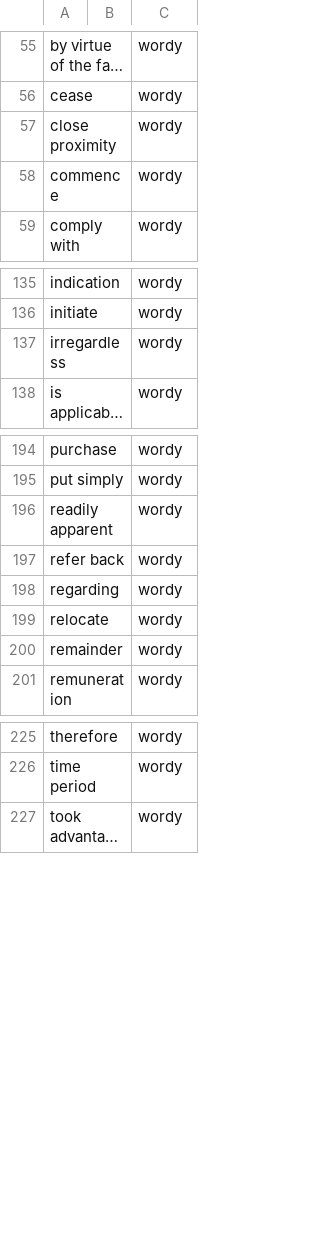
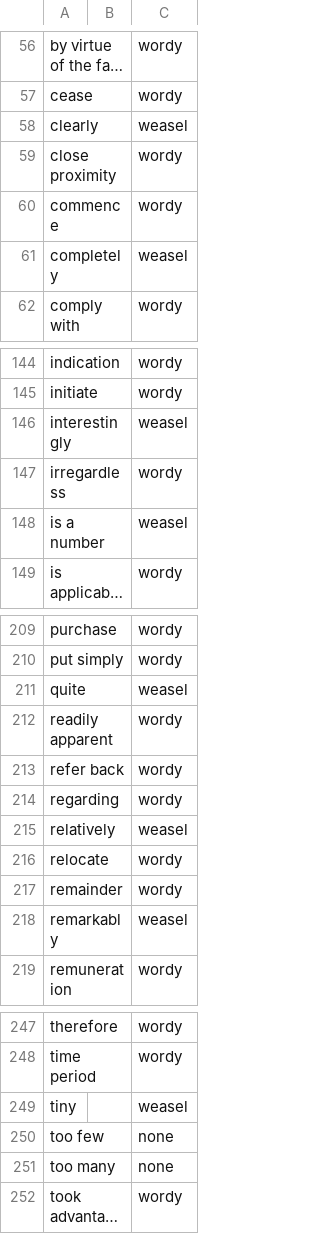
Before and after one commit to CassieFox23/furbish, a TSV file: data/write-good/words.tsv, drawn as a sheet; only a part is shown, gaps mark what is left out; long unchanged cells end in …; the diff covers the shown part only; the diff names each change by its address in the sheet, - before the commit and + after, or states it on an @@ line.

```diff
--- a/data/write-good/words.tsv
+++ b/data/write-good/words.tsv
+row 58: clearly |  | weasel
+row 61: completely |  | weasel
+row 146: interestingly |  | weasel
+row 148: is a number |  | weasel
+row 211: quite |  | weasel
+row 215: relatively |  | weasel
+row 218: remarkably |  | weasel
+row 249: tiny |  | weasel
+row 250: too few |  | none
+row 251: too many |  | none
```
Also changed, not shown: 19 added rows elsewhere in this file, 7 other files.
